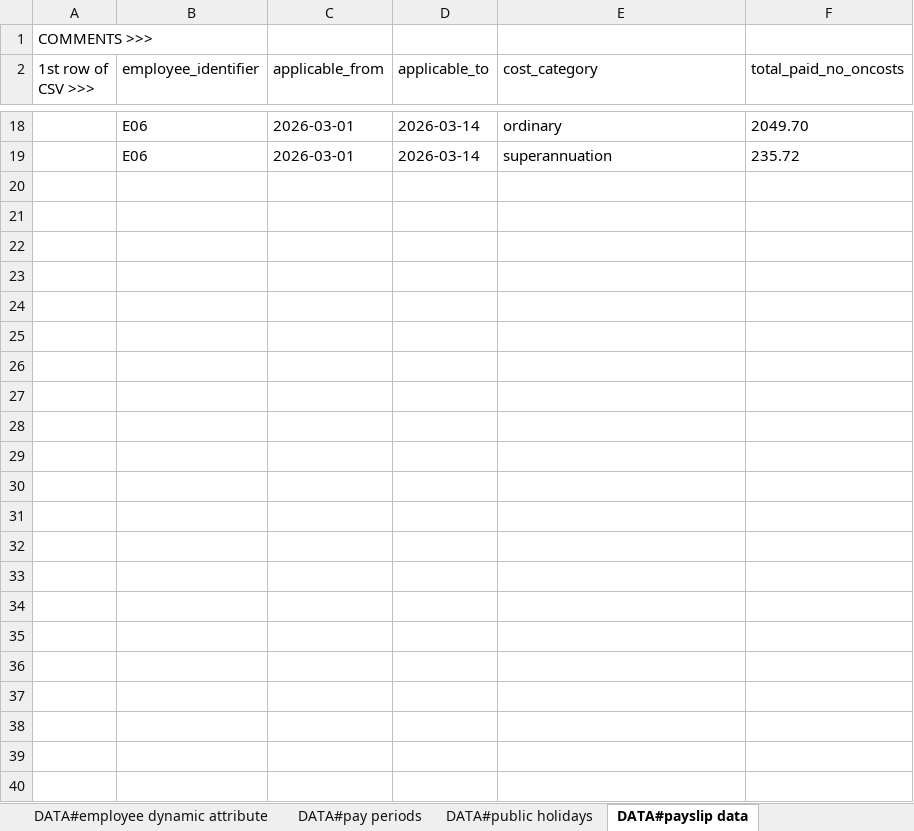
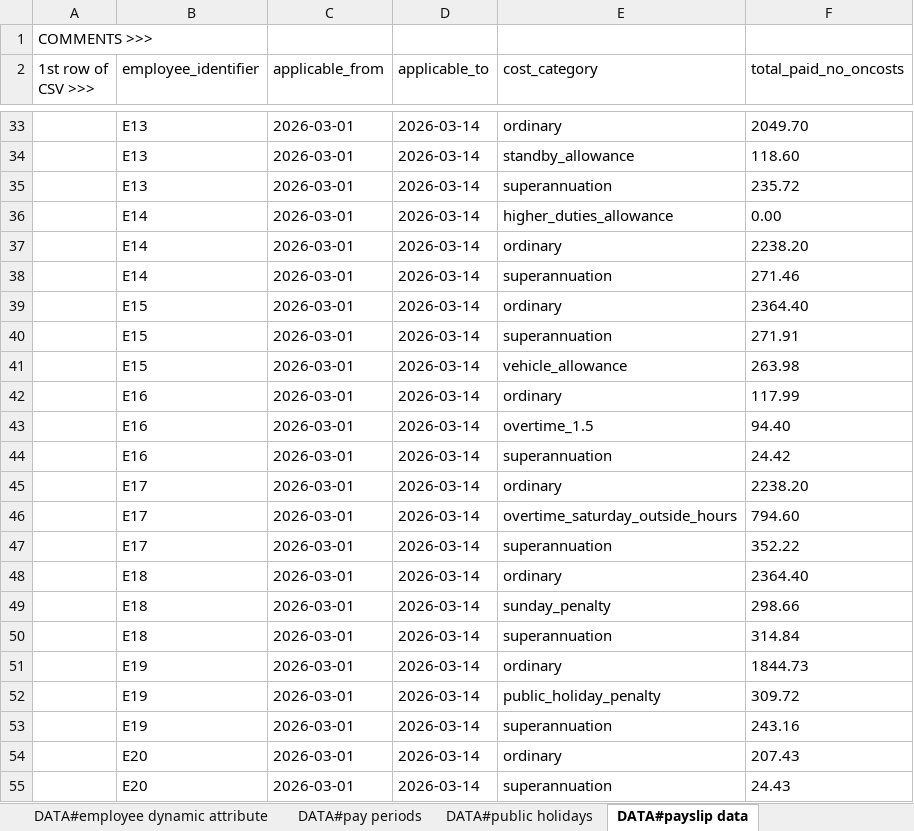
Before and after one commit to Australian-Payroll-Association/apa-company-os, an Excel workbook: scripts/recalc-sample-data/pay-review-sample.xlsx, sheet DATA#payslip data, drawn as a sheet; only a part is shown, gaps mark what is left out; values as stored, in another font and other column widths than the file's, no borders; addresses are those after the commit; the diff covers the shown part only; the diff names each change by its address in the sheet, - before the commit and + after, or states it on an @@ line.

```diff
--- a/scripts/recalc-sample-data/pay-review-sample.xlsx (sheet DATA#payslip data)
+++ b/scripts/recalc-sample-data/pay-review-sample.xlsx (sheet DATA#payslip data)
-B33 (employee_identifier): E06
+B33 (employee_identifier): E13
+row 34:  | E13 | 2026-03-01 | 2026-03-14 | standby_allowance | 118.60
-B35 (employee_identifier): E06
+B35 (employee_identifier): E13
+row 36:  | E14 | 2026-03-01 | 2026-03-14 | higher_duties_allowance | 0.00
+row 37:  | E14 | 2026-03-01 | 2026-03-14 | ordinary | 2238.20
+row 38:  | E14 | 2026-03-01 | 2026-03-14 | superannuation | 271.46
+row 39:  | E15 | 2026-03-01 | 2026-03-14 | ordinary | 2364.40
+row 40:  | E15 | 2026-03-01 | 2026-03-14 | superannuation | 271.91
+row 41:  | E15 | 2026-03-01 | 2026-03-14 | vehicle_allowance | 263.98
+row 42:  | E16 | 2026-03-01 | 2026-03-14 | ordinary | 117.99
+row 43:  | E16 | 2026-03-01 | 2026-03-14 | overtime_1.5 | 94.40
+row 44:  | E16 | 2026-03-01 | 2026-03-14 | superannuation | 24.42
+row 45:  | E17 | 2026-03-01 | 2026-03-14 | ordinary | 2238.20
+row 46:  | E17 | 2026-03-01 | 2026-03-14 | overtime_saturday_outside_hours | 794.60
+row 47:  | E17 | 2026-03-01 | 2026-03-14 | superannuation | 352.22
+row 48:  | E18 | 2026-03-01 | 2026-03-14 | ordinary | 2364.40
+row 49:  | E18 | 2026-03-01 | 2026-03-14 | sunday_penalty | 298.66
+row 50:  | E18 | 2026-03-01 | 2026-03-14 | superannuation | 314.84
+row 51:  | E19 | 2026-03-01 | 2026-03-14 | ordinary | 1844.73
+row 52:  | E19 | 2026-03-01 | 2026-03-14 | public_holiday_penalty | 309.72
+row 53:  | E19 | 2026-03-01 | 2026-03-14 | superannuation | 243.16
+row 54:  | E20 | 2026-03-01 | 2026-03-14 | ordinary | 207.43
+row 55:  | E20 | 2026-03-01 | 2026-03-14 | superannuation | 24.43
```
Also changed, not shown: 17 added rows, 2 removed rows and 12 edited cells elsewhere in this sheet, sheet DATA#worked shifts, sheet DATA#rostered shifts, sheet DATA#employee dynamic attribute, sheet DATA#employee static attributes, sheet DATA#allowances, sheet DATA#callback shifts, 10 other files.
